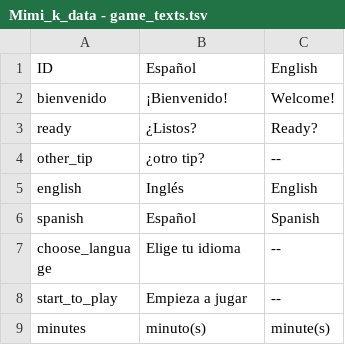
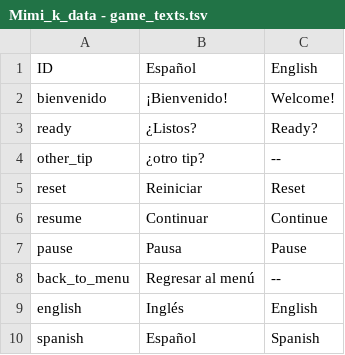
Before and after one commit to MaxMald/mimi_k, a TSV file: src/assets/csv_files/Mimi_k_data - game_texts.tsv, drawn as a sheet; only a part is shown; the shorter side is filled out with more unchanged rows.

Commit message:
feat: Can start level scene. There are three buttons, where only the "Regresar al menu" works.

```diff
--- a/src/assets/csv_files/Mimi_k_data - game_texts.tsv
+++ b/src/assets/csv_files/Mimi_k_data - game_texts.tsv
@@ -4,2 +4,6 @@ ready	¿Listos?	Ready?
 other_tip	¿otro tip?	--
+reset	Reiniciar	Reset
+resume	Continuar	Continue
+pause	Pausa	Pause
+back_to_menu	Regresar al menú	--
 english	Inglés	English
```
Also changed, not shown: 7 other files.
